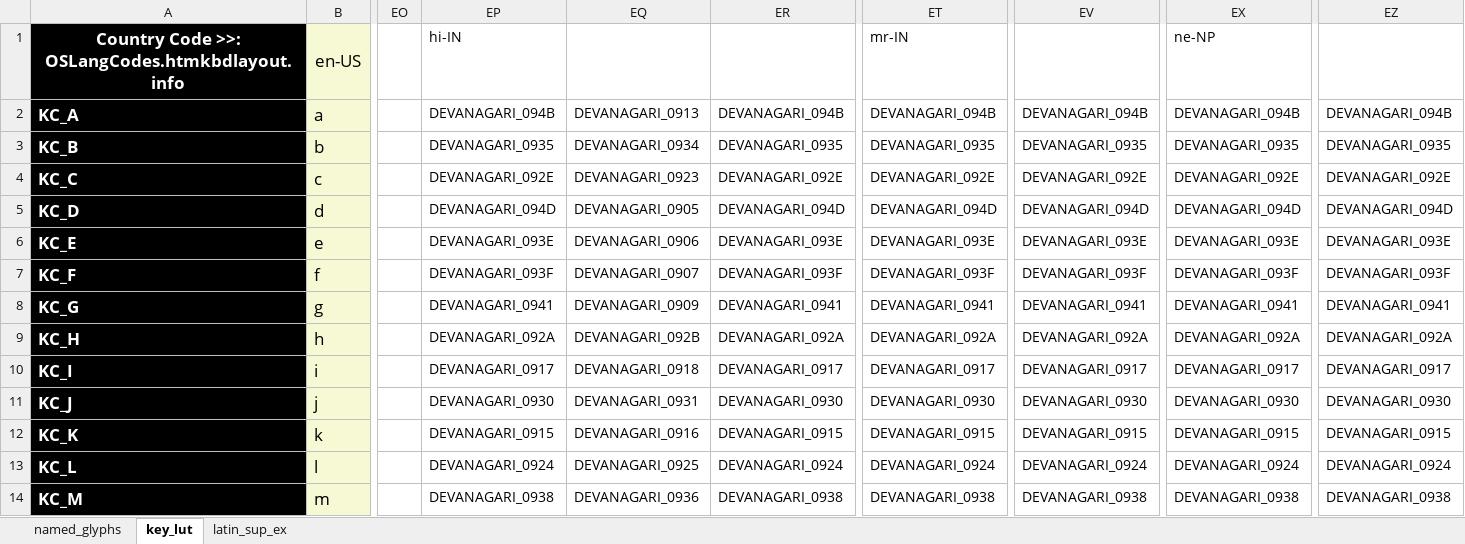
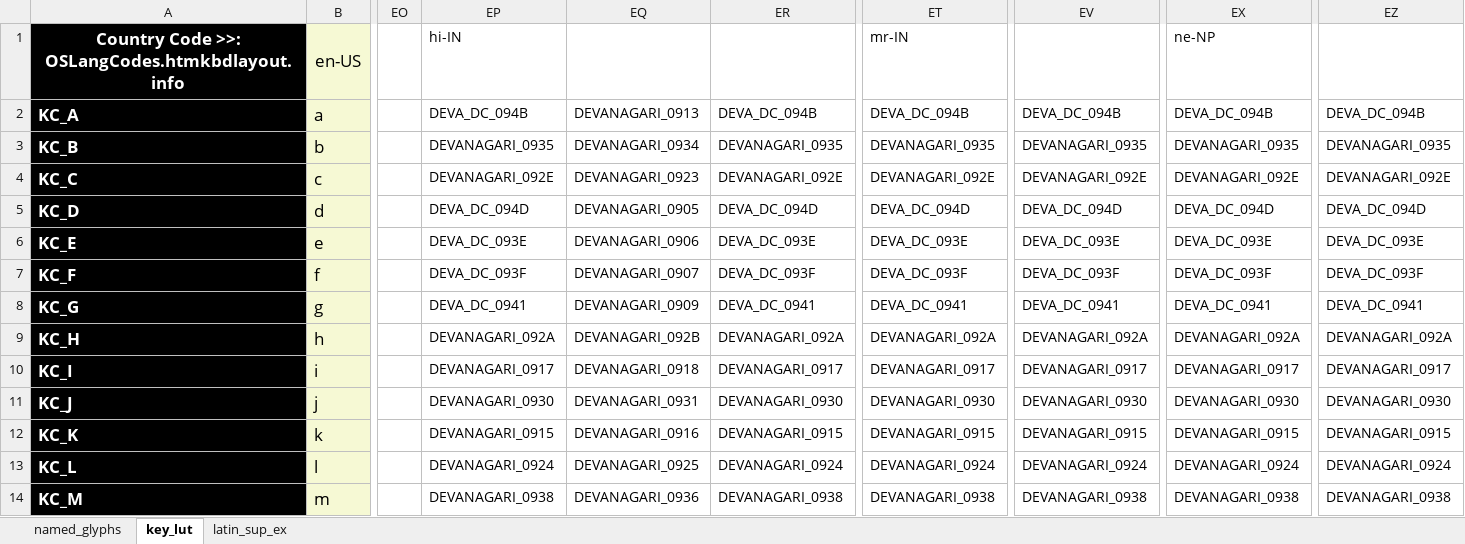
Before and after one commit to thpoll83/qmk_firmware, an Excel workbook: keyboards/handwired/polykybd/lang/lang_lut.xlsx, sheet key_lut, drawn as a sheet; only a part is shown, gaps mark what is left out; values as stored, in another font and other column widths than the file's, no borders; the diff covers the shown part only; the diff names each change by its address in the sheet, - before the commit and + after, or states it on an @@ line.

```diff
--- a/keyboards/handwired/polykybd/lang/lang_lut.xlsx (sheet key_lut)
+++ b/keyboards/handwired/polykybd/lang/lang_lut.xlsx (sheet key_lut)
-EP2: DEVANAGARI_094B
+EP2: DEVA_DC_094B
-ER2: DEVANAGARI_094B
+ER2: DEVA_DC_094B
-ET2: DEVANAGARI_094B
+ET2: DEVA_DC_094B
-EV2: DEVANAGARI_094B
+EV2: DEVA_DC_094B
-EX2: DEVANAGARI_094B
+EX2: DEVA_DC_094B
-EZ2: DEVANAGARI_094B
+EZ2: DEVA_DC_094B
-EP5: DEVANAGARI_094D
+EP5: DEVA_DC_094D
-ER5: DEVANAGARI_094D
+ER5: DEVA_DC_094D
-ET5: DEVANAGARI_094D
+ET5: DEVA_DC_094D
-EV5: DEVANAGARI_094D
+EV5: DEVA_DC_094D
-EX5: DEVANAGARI_094D
+EX5: DEVA_DC_094D
-EZ5: DEVANAGARI_094D
+EZ5: DEVA_DC_094D
-EP6: DEVANAGARI_093E
+EP6: DEVA_DC_093E
-ER6: DEVANAGARI_093E
+ER6: DEVA_DC_093E
-ET6: DEVANAGARI_093E
+ET6: DEVA_DC_093E
-EV6: DEVANAGARI_093E
+EV6: DEVA_DC_093E
-EX6: DEVANAGARI_093E
+EX6: DEVA_DC_093E
-EZ6: DEVANAGARI_093E
+EZ6: DEVA_DC_093E
-EP7: DEVANAGARI_093F
+EP7: DEVA_DC_093F
-ER7: DEVANAGARI_093F
+ER7: DEVA_DC_093F
-ET7: DEVANAGARI_093F
+ET7: DEVA_DC_093F
-EV7: DEVANAGARI_093F
+EV7: DEVA_DC_093F
-EX7: DEVANAGARI_093F
+EX7: DEVA_DC_093F
-EZ7: DEVANAGARI_093F
+EZ7: DEVA_DC_093F
-EP8: DEVANAGARI_0941
+EP8: DEVA_DC_0941
-ER8: DEVANAGARI_0941
+ER8: DEVA_DC_0941
-ET8: DEVANAGARI_0941
+ET8: DEVA_DC_0941
-EV8: DEVANAGARI_0941
+EV8: DEVA_DC_0941
-EX8: DEVANAGARI_0941
+EX8: DEVA_DC_0941
-EZ8: DEVANAGARI_0941
+EZ8: DEVA_DC_0941
```
Also changed, not shown: 75 edited cells elsewhere in this sheet, sheet named_glyphs, 5 other files.
